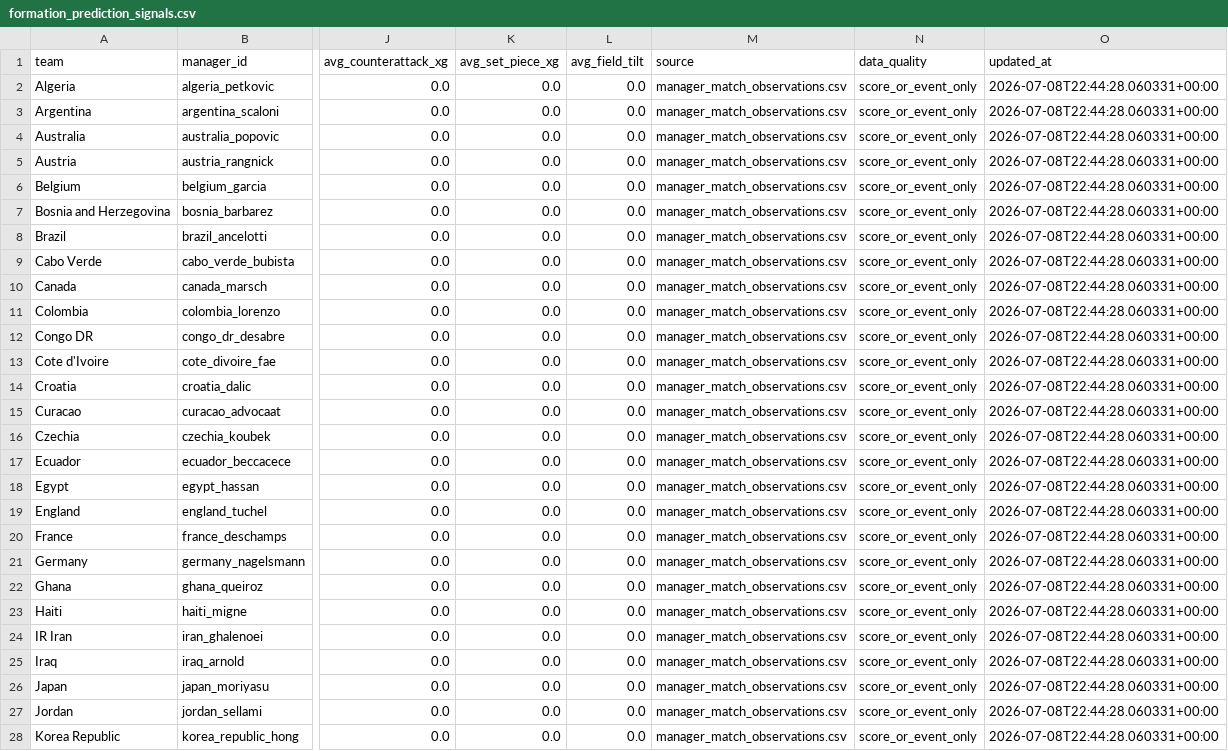
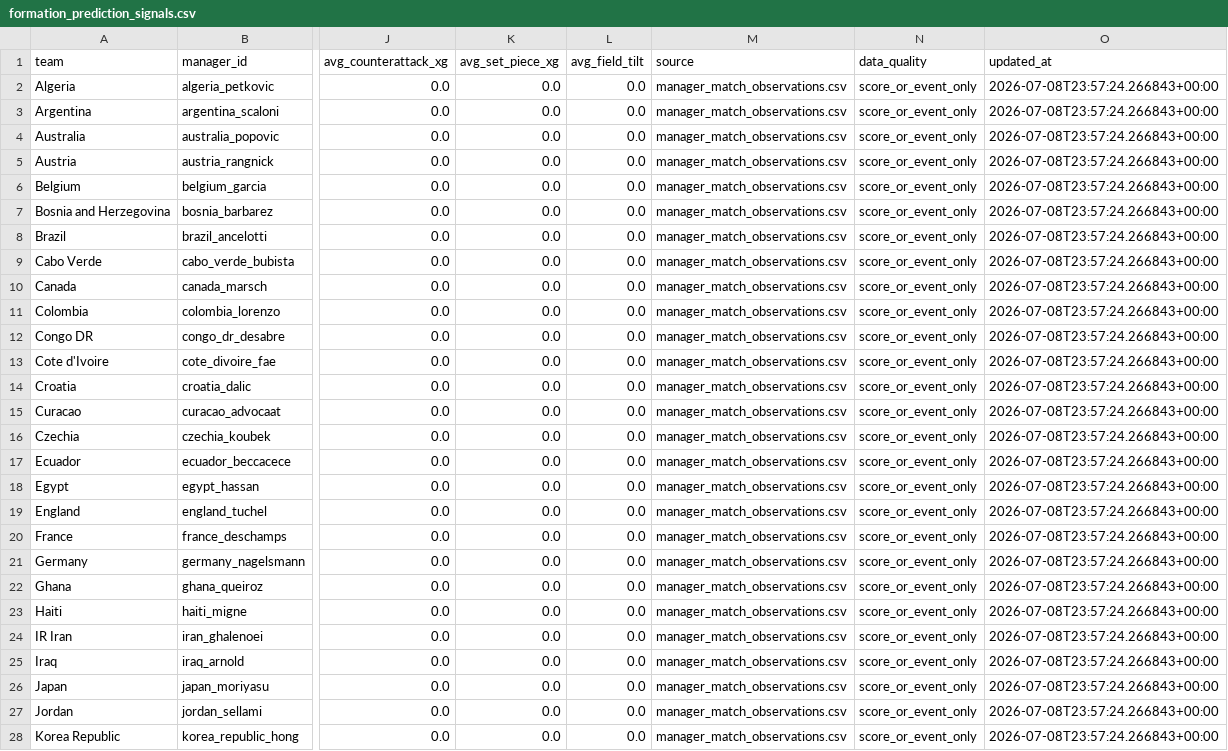
Before and after one commit to KaiwenMo1/worldcup2026, a CSV file: data/derived/formation_prediction_signals.csv, drawn as a sheet; only a part is shown, gaps mark what is left out; the diff covers the shown part only; the diff names each change by its address in the sheet, - before the commit and + after, or states it on an @@ line.

```diff
--- a/data/derived/formation_prediction_signals.csv
+++ b/data/derived/formation_prediction_signals.csv
-O2:O28 (updated_at): 2026-07-08T22:44:28.060331+00:00
+O2:O28 (updated_at): 2026-07-08T23:57:24.266843+00:00
```
Also changed, not shown: 21 edited cells elsewhere in this file, data/agentic_update/update_runs.csv, data/derived/manager_match_observations.csv, 14 other files.
